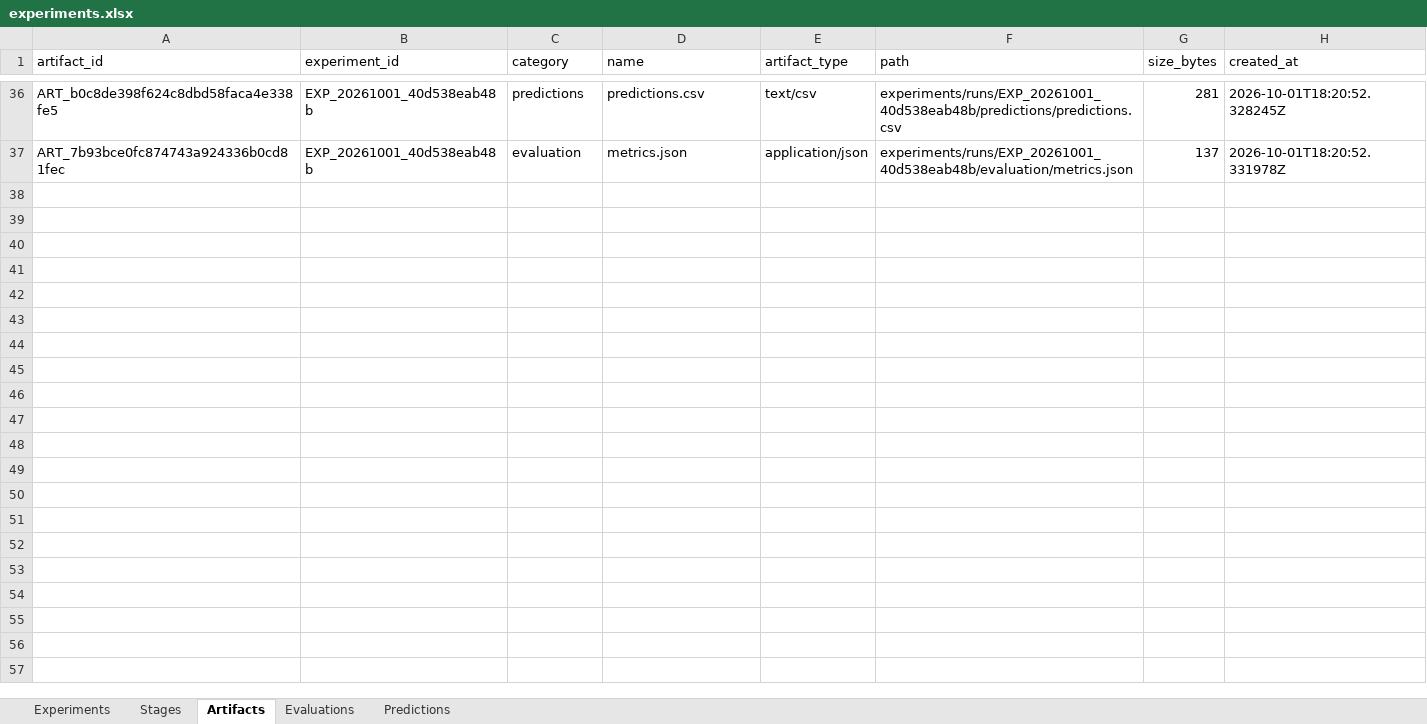
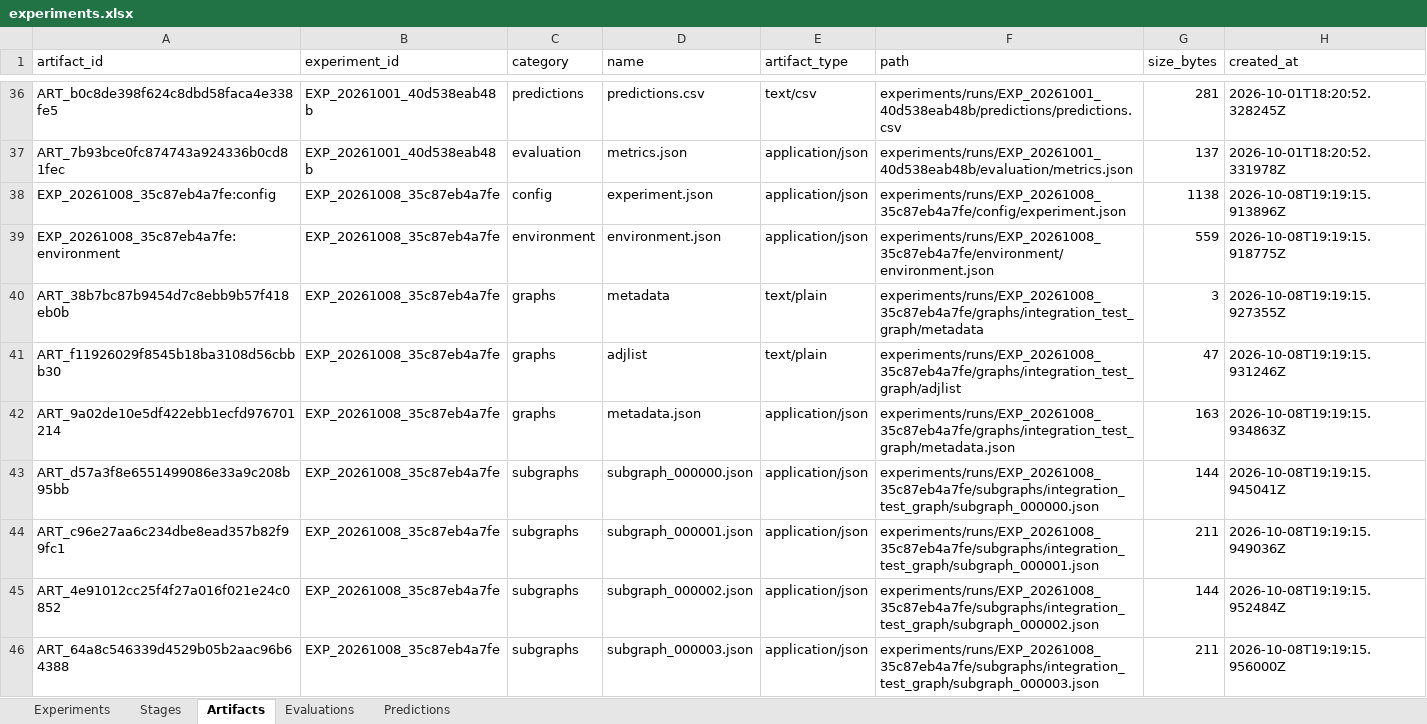
Before and after one commit to thaisgiolopes/csop-traditional-learning, an Excel workbook: experiments/reports/experiments.xlsx, sheet Artifacts, drawn as a sheet; only a part is shown, gaps mark what is left out; values as stored, in another font and other column widths than the file's, no borders; the diff covers the shown part only; the diff names each change by its address in the sheet, - before the commit and + after, or states it on an @@ line.

```diff
--- a/experiments/reports/experiments.xlsx (sheet Artifacts)
+++ b/experiments/reports/experiments.xlsx (sheet Artifacts)
+row 38: EXP_20261008_35c87eb4a7fe:config | EXP_20261008_35c87eb4a7fe | config | experiment.json | application/json | experiments/runs/EXP_20261008_35c87eb4a7fe/config/experiment.json | 1138 | 2026-10-08T19:19:15.913896Z
+row 39: EXP_20261008_35c87eb4a7fe:environment | EXP_20261008_35c87eb4a7fe | environment | environment.json | application/json | experiments/runs/EXP_20261008_35c87eb4a7fe/environment/environment.json | 559 | 2026-10-08T19:19:15.918775Z
+row 40: ART_38b7bc87b9454d7c8ebb9b57f418eb0b | EXP_20261008_35c87eb4a7fe | graphs | metadata | text/plain | experiments/runs/EXP_20261008_35c87eb4a7fe/graphs/integration_test_graph/metadata | 3 | 2026-10-08T19:19:15.927355Z
+row 41: ART_f11926029f8545b18ba3108d56cbbb30 | EXP_20261008_35c87eb4a7fe | graphs | adjlist | text/plain | experiments/runs/EXP_20261008_35c87eb4a7fe/graphs/integration_test_graph/adjlist | 47 | 2026-10-08T19:19:15.931246Z
+row 42: ART_9a02de10e5df422ebb1ecfd976701214 | EXP_20261008_35c87eb4a7fe | graphs | metadata.json | application/json | experiments/runs/EXP_20261008_35c87eb4a7fe/graphs/integration_test_graph/metadata.json | 163 | 2026-10-08T19:19:15.934863Z
+row 43: ART_d57a3f8e6551499086e33a9c208b95bb | EXP_20261008_35c87eb4a7fe | subgraphs | subgraph_000000.json | application/json | experiments/runs/EXP_20261008_35c87eb4a7fe/subgraphs/integration_test_graph/subgraph_000000.json | 144 | 2026-10-08T19:19:15.945041Z
+row 44: ART_c96e27aa6c234dbe8ead357b82f99fc1 | EXP_20261008_35c87eb4a7fe | subgraphs | subgraph_000001.json | application/json | experiments/runs/EXP_20261008_35c87eb4a7fe/subgraphs/integration_test_graph/subgraph_000001.json | 211 | 2026-10-08T19:19:15.949036Z
+row 45: ART_4e91012cc25f4f27a016f021e24c0852 | EXP_20261008_35c87eb4a7fe | subgraphs | subgraph_000002.json | application/json | experiments/runs/EXP_20261008_35c87eb4a7fe/subgraphs/integration_test_graph/subgraph_000002.json | 144 | 2026-10-08T19:19:15.952484Z
+row 46: ART_64a8c546339d4529b05b2aac96b64388 | EXP_20261008_35c87eb4a7fe | subgraphs | subgraph_000003.json | application/json | experiments/runs/EXP_20261008_35c87eb4a7fe/subgraphs/integration_test_graph/subgraph_000003.json | 211 | 2026-10-08T19:19:15.956000Z
```
Also changed, not shown: 9 added rows elsewhere in this sheet, sheet Stages, sheet Experiments, sheet Evaluations, sheet Predictions, 38 other files.
